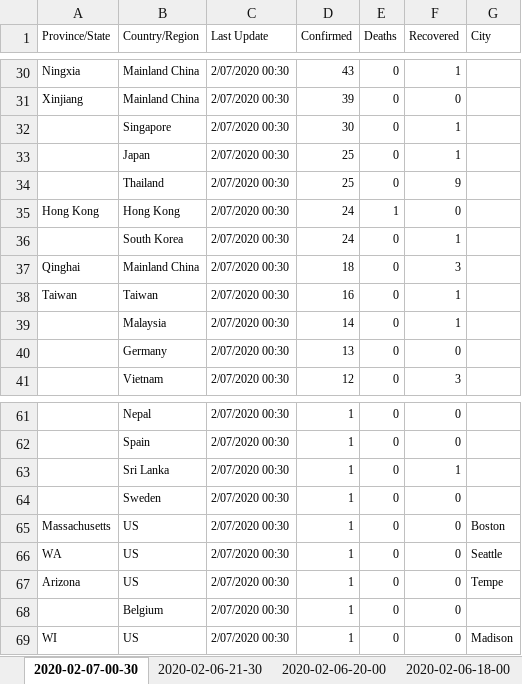
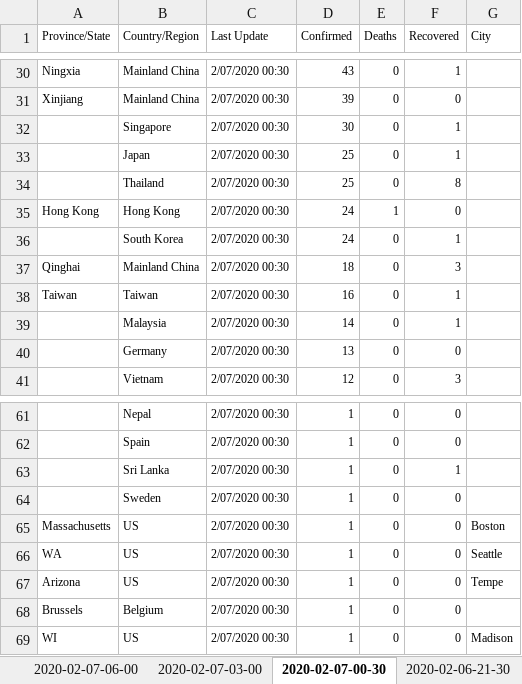
Before and after one commit to Perishleaf/data-visualisation-scripts, an Excel workbook: dash-2019-coronavirus/data.xlsx, sheet 2020-02-07-00-30, drawn as a sheet; only a part is shown, gaps mark what is left out; values as stored, in another font and other column widths than the file's, no borders; the diff names each change by its address in the sheet, - before the commit and + after, or states it on an @@ line.

```diff
--- a/dash-2019-coronavirus/data.xlsx (sheet 2020-02-07-00-30)
+++ b/dash-2019-coronavirus/data.xlsx (sheet 2020-02-07-00-30)
+sheet tab: 2020-02-07-06-00
+sheet tab: 2020-02-07-03-00
-F34 (Recovered): 9
+F34 (Recovered): 8
-A68 (Province/State): (empty)
+A68 (Province/State): Brussels
```
Also changed, not shown: 5 other files.
